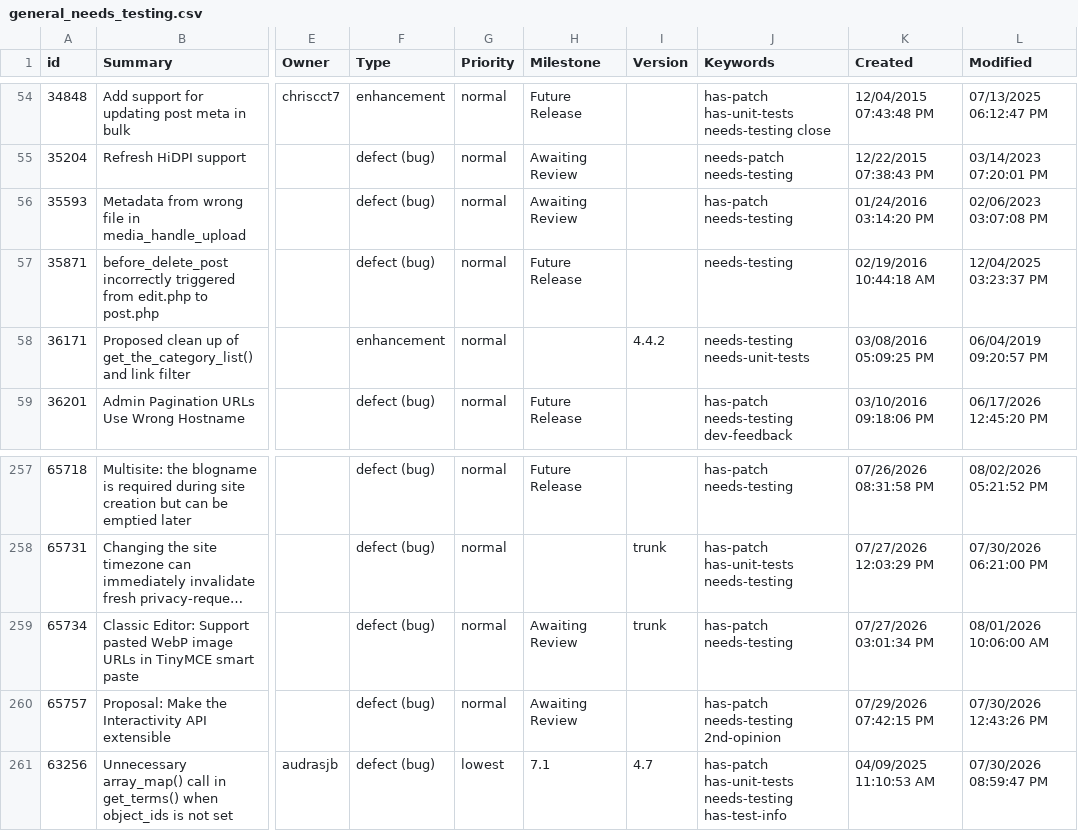
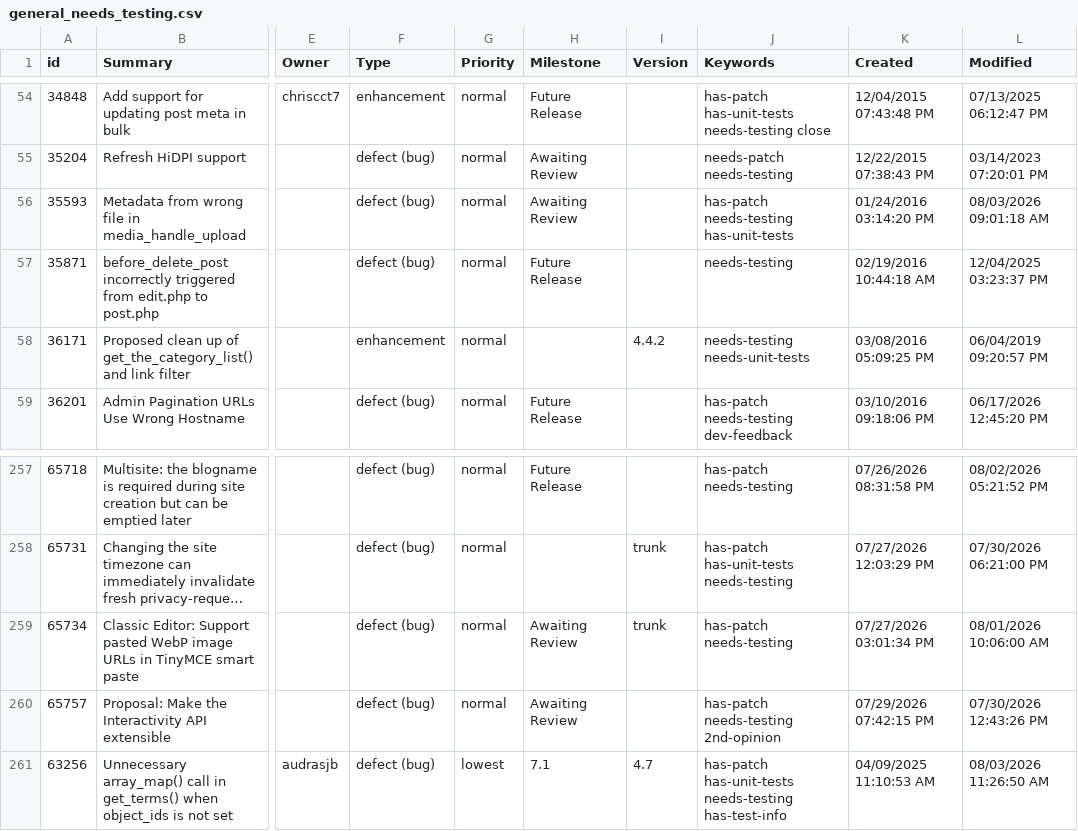
Before and after one commit to jamesbregenzer/wp-core-radar, a CSV file: data/raw/manual/2026-08-03/general_needs_testing.csv, drawn as a sheet; only a part is shown, gaps mark what is left out; long unchanged cells end in …; the diff names each change by its address in the sheet, - before the commit and + after, or states it on an @@ line.

Commit message:
Update radar data

```diff
--- a/data/raw/manual/2026-08-03/general_needs_testing.csv
+++ b/data/raw/manual/2026-08-03/general_needs_testing.csv
-J56 (Keywords): has-patch needs-testing
+J56 (Keywords): has-patch needs-testing has-unit-tests
-L56 (Modified): 02/06/2023 03:07:08 PM
+L56 (Modified): 08/03/2026 09:01:18 AM
-L261 (Modified): 07/30/2026 08:59:47 PM
+L261 (Modified): 08/03/2026 11:26:50 AM
```
Also changed, not shown: 5 other files.
